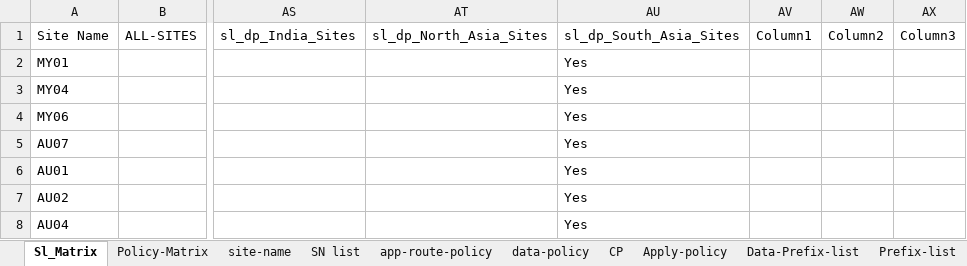
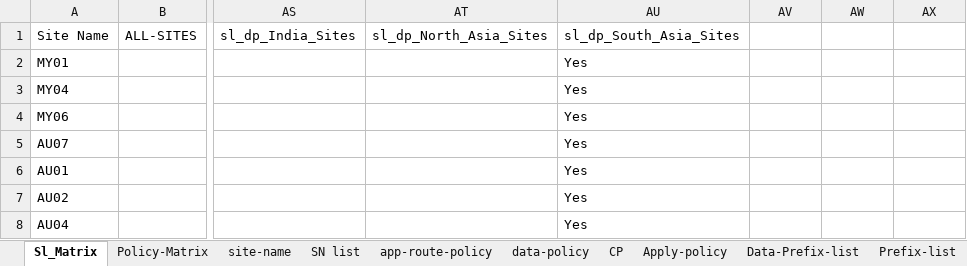
Before and after one commit to foxrylai/L-Oreal, an Excel workbook: vSmart/Ver 1.2/Policy_Matrix.xlsx, sheet Sl_Matrix, drawn as a sheet; only a part is shown, gaps mark what is left out; values as stored, in another font and other column widths than the file's, no borders; table styles not drawn; the diff names each change by its address in the sheet, - before the commit and + after, or states it on an @@ line.

```diff
--- a/vSmart/Ver 1.2/Policy_Matrix.xlsx (sheet Sl_Matrix)
+++ b/vSmart/Ver 1.2/Policy_Matrix.xlsx (sheet Sl_Matrix)
-AV1: Column1
+AV1: (empty)
-AW1: Column2
+AW1: (empty)
-AX1: Column3
+AX1: (empty)
```
Also changed, not shown: sheet Data-Prefix-list, sheet data-policy, 1 other file.
